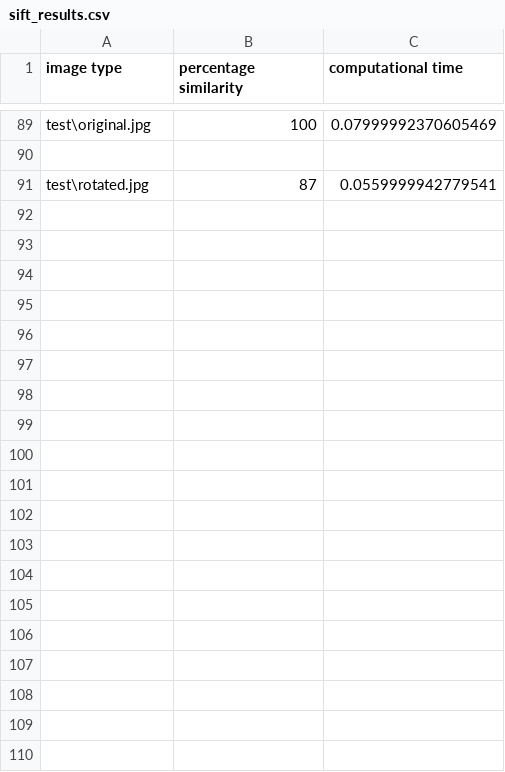
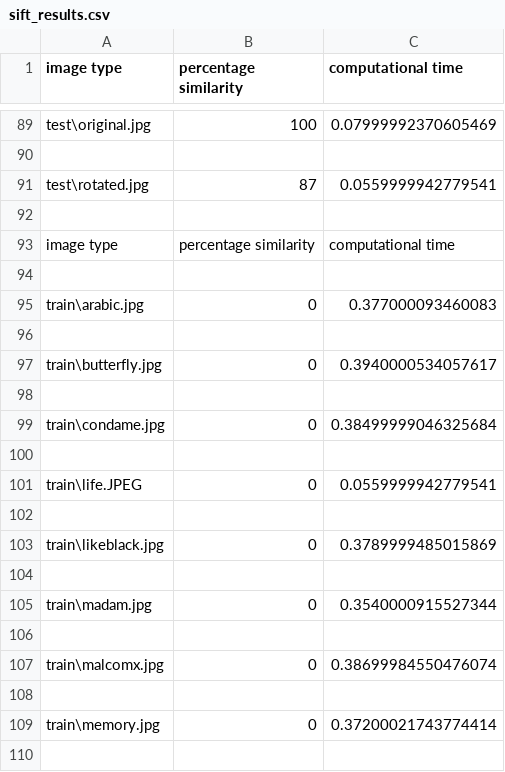
Before and after one commit to biasijunior/pfe-resources, a CSV file: database/sift_results.csv, drawn as a sheet; only a part is shown, gaps mark what is left out; the diff covers the shown part only.

```diff
--- a/database/sift_results.csv
+++ b/database/sift_results.csv
@@ -91 +91,20 @@ test\original.jpg	100	0.07999992370605469
 test\rotated.jpg	87	0.0559999942779541
+
+image type	percentage similarity	computational time
+
+train\arabic.jpg	0	0.377000093460083
+
+train\butterfly.jpg	0	0.3940000534057617
+
+train\condame.jpg	0	0.38499999046325684
+
+train\life.JPEG	0	0.0559999942779541
+
+train\likeblack.jpg	0	0.3789999485015869
+
+train\madam.jpg	0	0.3540000915527344
+
+train\malcomx.jpg	0	0.38699984550476074
+
+train\memory.jpg	0	0.37200021743774414
+
```
Also changed, not shown: 11 added rows elsewhere in this file, 12 other files.
